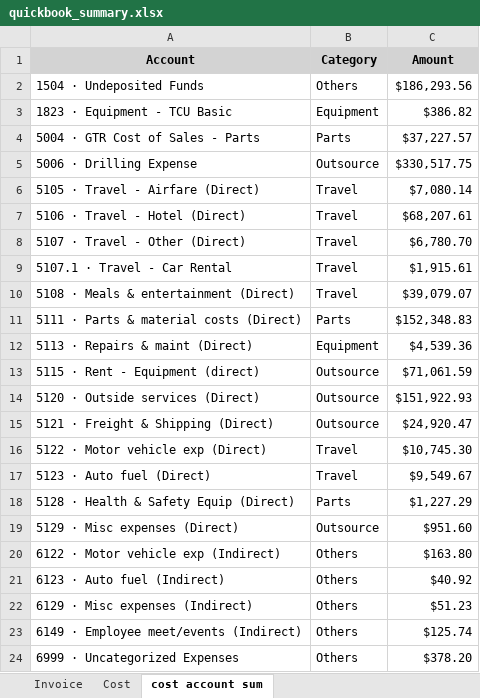
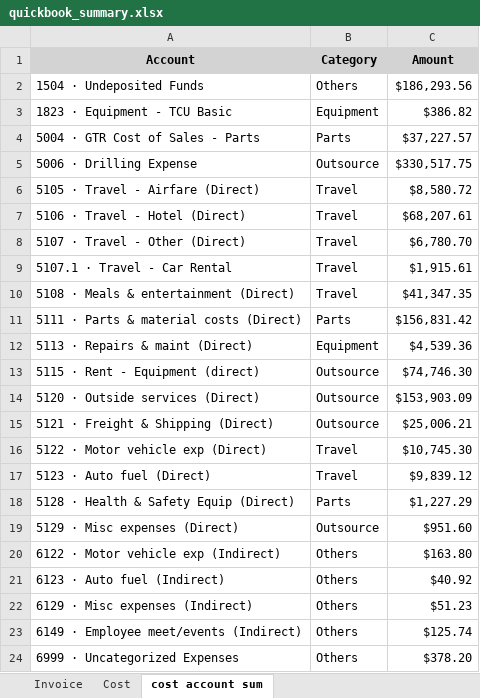
Before and after one commit to xiaosongchen1977/geo-project-tracker-ohio2025, an Excel workbook: quickbook_summary.xlsx, sheet cost account sum, drawn as a sheet; values as stored, in another font and other column widths than the file's, no borders; the diff names each change by its address in the sheet, - before the commit and + after, or states it on an @@ line.

```diff
--- a/quickbook_summary.xlsx (sheet cost account sum)
+++ b/quickbook_summary.xlsx (sheet cost account sum)
-C6 (Amount): $7,080.14
+C6 (Amount): $8,580.72
-C10 (Amount): $39,079.07
+C10 (Amount): $41,347.35
-C11 (Amount): $152,348.83
+C11 (Amount): $156,831.42
-C13 (Amount): $71,061.59
+C13 (Amount): $74,746.30
-C14 (Amount): $151,922.93
+C14 (Amount): $153,903.09
-C15 (Amount): $24,920.47
+C15 (Amount): $25,006.21
-C17 (Amount): $9,549.67
+C17 (Amount): $9,839.12
```
Also changed, not shown: sheet Cost.
